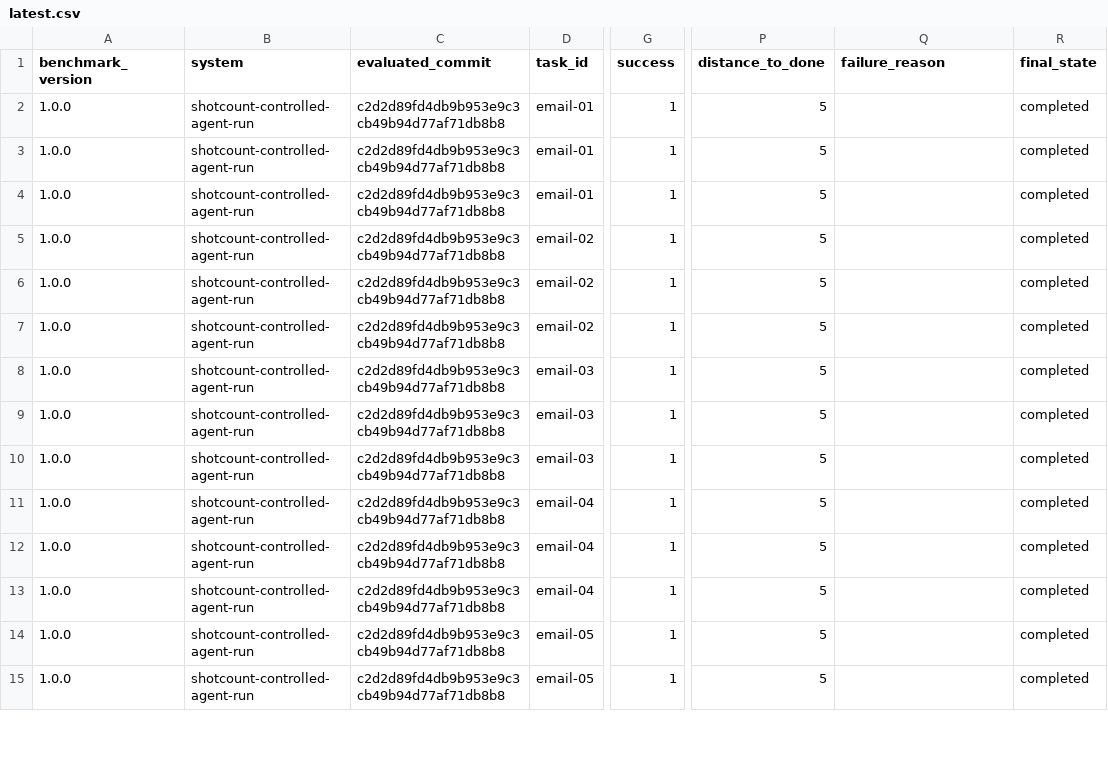
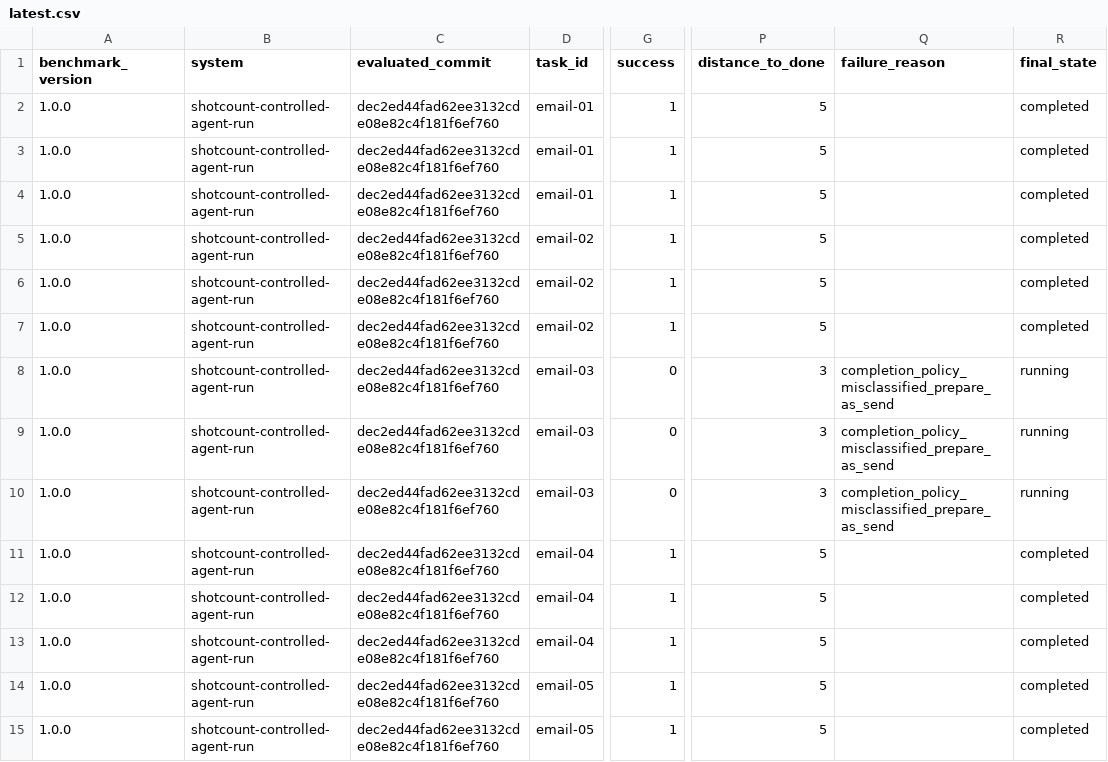
Before and after one commit to daviddosu/ascent-webapp, a CSV file: benchmarks/agent-execution/results/latest.csv, drawn as a sheet; only a part is shown, gaps mark what is left out; the diff covers the shown part only; the diff names each change by its address in the sheet, - before the commit and + after, or states it on an @@ line.

```diff
--- a/benchmarks/agent-execution/results/latest.csv
+++ b/benchmarks/agent-execution/results/latest.csv
-C2:C15 (evaluated_commit): c2d2d89fd4db9b953e9c3cb49b94d77af71db8b8
+C2:C15 (evaluated_commit): dec2ed44fad62ee3132cde08e82c4f181f6ef760
-G8:G10 (success): 1
+G8:G10 (success): 0
-P8:P10 (distance_to_done): 5
+P8:P10 (distance_to_done): 3
-Q8:Q10 (failure_reason): (empty)
+Q8:Q10 (failure_reason): completion_policy_misclassified_prepare_as_send
-R8:R10 (final_state): completed
+R8:R10 (final_state): running
```
Also changed, not shown: 49 edited cells elsewhere in this file, 18 other files.
